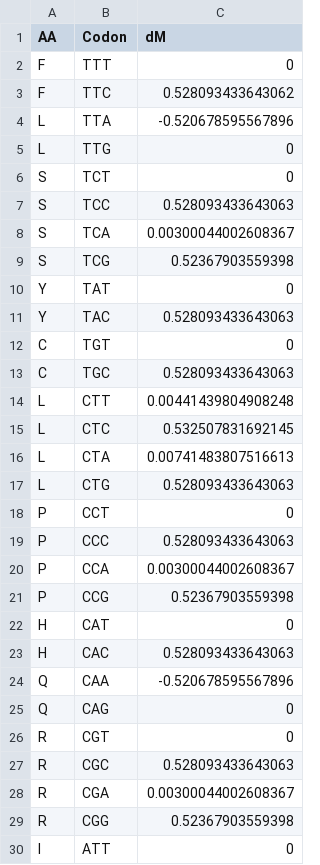
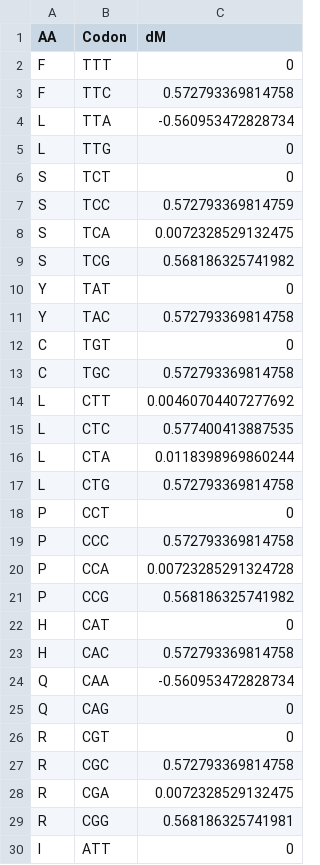
Before and after one commit to luismadrigal98/CUB_Mguttatus, a CSV file: data/Mguttatus_intergenic_derived_dM.csv, drawn as a sheet; only a part is shown; the diff covers the shown part only.

Commit message:
Recalculated dM for intergenic without considering strand

```diff
--- a/data/Mguttatus_intergenic_derived_dM.csv
+++ b/data/Mguttatus_intergenic_derived_dM.csv
@@ -2,29 +2,29 @@ AA,Codon,dM
 F,TTT,0
-F,TTC,0.528093433643062
-L,TTA,-0.520678595567896
+F,TTC,0.572793369814758
+L,TTA,-0.560953472828734
 L,TTG,0
 S,TCT,0
-S,TCC,0.528093433643063
-S,TCA,0.00300044002608367
-S,TCG,0.52367903559398
+S,TCC,0.572793369814759
+S,TCA,0.0072328529132475
+S,TCG,0.568186325741982
 Y,TAT,0
-Y,TAC,0.528093433643063
+Y,TAC,0.572793369814758
 C,TGT,0
-C,TGC,0.528093433643063
-L,CTT,0.00441439804908248
-L,CTC,0.532507831692145
-L,CTA,0.00741483807516613
-L,CTG,0.528093433643063
+C,TGC,0.572793369814758
+L,CTT,0.00460704407277692
+L,CTC,0.577400413887535
+L,CTA,0.0118398969860244
+L,CTG,0.572793369814758
 P,CCT,0
-P,CCC,0.528093433643063
-P,CCA,0.00300044002608367
-P,CCG,0.52367903559398
+P,CCC,0.572793369814758
+P,CCA,0.00723285291324728
+P,CCG,0.568186325741982
 H,CAT,0
-H,CAC,0.528093433643063
-Q,CAA,-0.520678595567896
+H,CAC,0.572793369814758
+Q,CAA,-0.560953472828734
 Q,CAG,0
 R,CGT,0
-R,CGC,0.528093433643063
-R,CGA,0.00300044002608367
-R,CGG,0.52367903559398
+R,CGC,0.572793369814758
+R,CGA,0.0072328529132475
+R,CGG,0.568186325741981
 I,ATT,0
```
Also changed, not shown: 21 edited cells elsewhere in this file, 2 other files.
